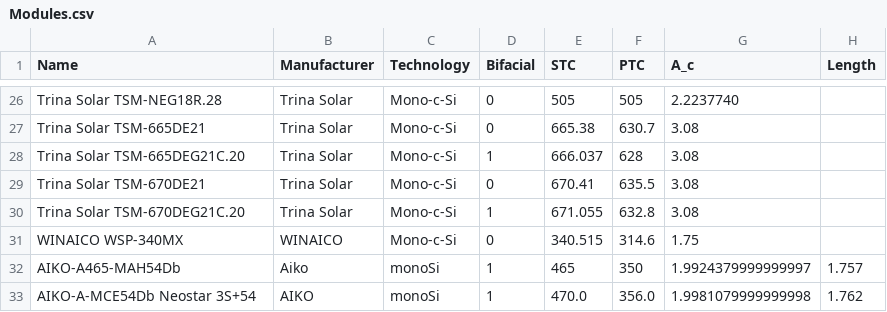
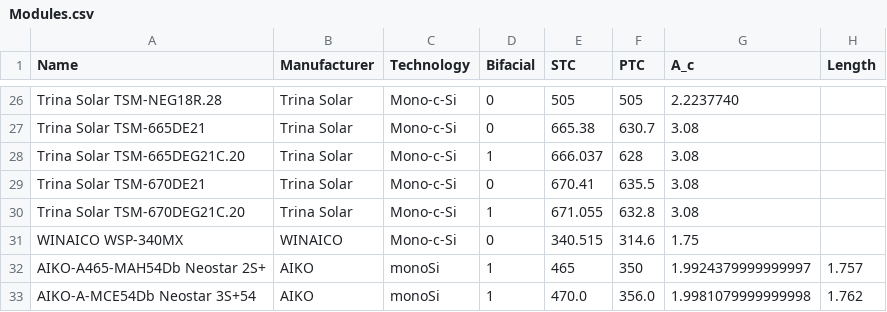
Before and after one commit to AlexLojewski/PV-Trainer-Information, a CSV file: developer/libraries/Modules.csv, drawn as a sheet; only a part is shown, gaps mark what is left out; the diff names each change by its address in the sheet, - before the commit and + after, or states it on an @@ line.

Commit message:
Update Modules.csv

```diff
--- a/developer/libraries/Modules.csv
+++ b/developer/libraries/Modules.csv
-A32 (Name): AIKO-A465-MAH54Db
+A32 (Name): AIKO-A465-MAH54Db Neostar 2S+
-B32 (Manufacturer): Aiko
+B32 (Manufacturer): AIKO
```
